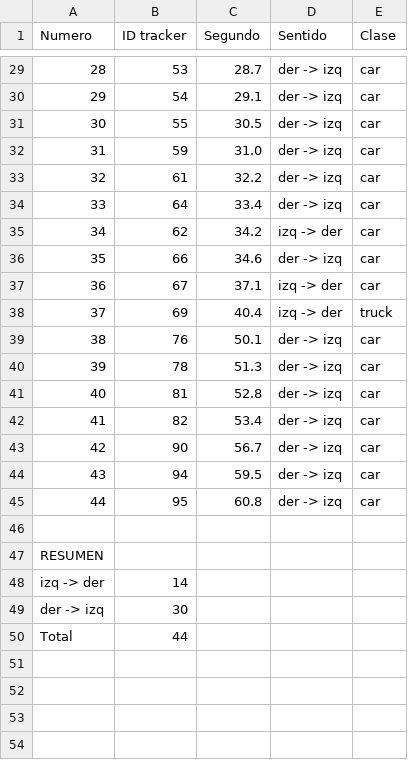
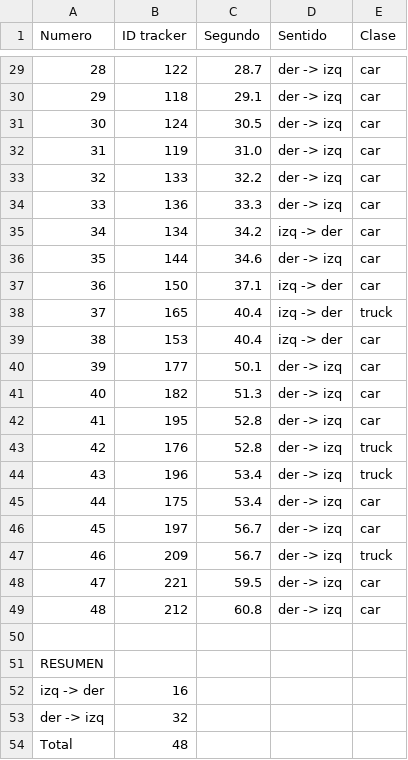
Before and after one commit to marifercc/CarDetector, a CSV file: CountCars_Chihuahua/reporte_chihuahua.csv, drawn as a sheet; only a part is shown, gaps mark what is left out; addresses are those after the commit; the diff covers the shown part only; the diff names each change by its address in the sheet, - before the commit and + after, or states it on an @@ line.

```diff
--- a/CountCars_Chihuahua/reporte_chihuahua.csv
+++ b/CountCars_Chihuahua/reporte_chihuahua.csv
@@ column A (Numero) renumbered between rows 20 and 49 @@
-B29 (ID tracker): 53
+B29 (ID tracker): 122
-B30 (ID tracker): 54
+B30 (ID tracker): 118
-B31 (ID tracker): 55
+B31 (ID tracker): 124
-B32 (ID tracker): 59
+B32 (ID tracker): 119
-B33 (ID tracker): 61
+B33 (ID tracker): 133
-B34 (ID tracker): 64
+B34 (ID tracker): 136
-C34 (Segundo): 33.4
+C34 (Segundo): 33.3
-B35 (ID tracker): 62
+B35 (ID tracker): 134
-B36 (ID tracker): 66
+B36 (ID tracker): 144
-B37 (ID tracker): 67
+B37 (ID tracker): 150
-B38 (ID tracker): 69
+B38 (ID tracker): 165
+row 39: 38 | 153 | 40.4 | izq -> der | car
-B40 (ID tracker): 76
+B40 (ID tracker): 177
-B41 (ID tracker): 78
+B41 (ID tracker): 182
-B42 (ID tracker): 81
+B42 (ID tracker): 195
+row 43: 42 | 176 | 52.8 | der -> izq | truck
+row 44: 43 | 196 | 53.4 | der -> izq | truck
-B45 (ID tracker): 82
+B45 (ID tracker): 175
-B46 (ID tracker): 90
+B46 (ID tracker): 197
+row 47: 46 | 209 | 56.7 | der -> izq | truck
-B48 (ID tracker): 94
+B48 (ID tracker): 221
-B49 (ID tracker): 95
+B49 (ID tracker): 212
-B52 (ID tracker): 14
+B52 (ID tracker): 16
-B53 (ID tracker): 30
+B53 (ID tracker): 32
-B54 (ID tracker): 44
+B54 (ID tracker): 48
```
Also changed, not shown: 2 added rows, 2 removed rows and 26 edited cells elsewhere in this file, CountCars_Chihuahua/reporte_chihuahua_5min.csv, 3 other files.
